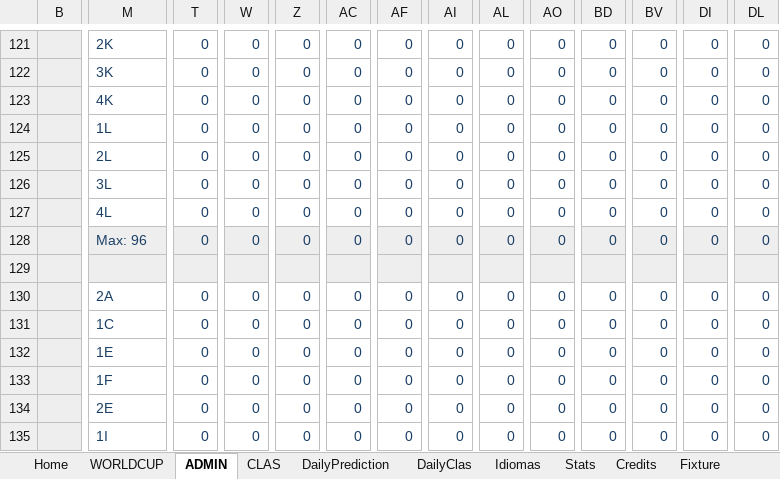
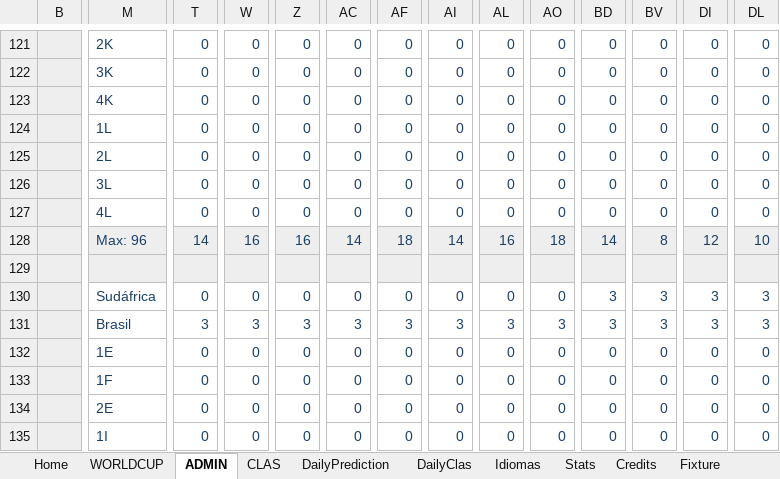
Before and after one commit to metaporramundial2026/porra, an Excel workbook: porra.xlsx, sheet ADMIN, drawn as a sheet; only a part is shown, gaps mark what is left out; values as stored, in another font and other column widths than the file's, no borders; conditional formats not drawn; removed rows and columns are numbered as before the commit, all else as after; rows hold the shown columns only; the diff covers the shown part only; the diff names each change by its address in the sheet, - before the commit and + after, or states it on an @@ line.

```diff
--- a/porra.xlsx (sheet ADMIN)
+++ b/porra.xlsx (sheet ADMIN)
-row 128:  | Max: 96 | 0 | 0 | 0 | 0 | 0 | 0 | 0 | 0 | 0 | 0 | 0 | 0
+row 128:  | Max: 96 | 14 | 16 | 16 | 14 | 18 | 14 | 16 | 18 | 14 | 8 | 12 | 10
-M130: 2A
+M130: Sudáfrica
-BD130:BD131: 0
+BD130:BD131: 3
-BV130:BV131: 0
+BV130:BV131: 3
-DI130:DI131: 0
+DI130:DI131: 3
-DL130:DL131: 0
+DL130:DL131: 3
-M131: 1C
+M131: Brasil
-T131: 0
+T131: 3
-W131: 0
+W131: 3
-Z131: 0
+Z131: 3
-AC131: 0
+AC131: 3
-AF131: 0
+AF131: 3
-AI131: 0
+AI131: 3
-AL131: 0
+AL131: 3
-AO131: 0
+AO131: 3
```
Also changed, not shown: 6 added rows, 6 removed rows and 668 edited cells elsewhere in this sheet, sheet CLAS, sheet WORLDCUP, sheet Fixture, sheet Home, sheet Stats, charts or pictures.
